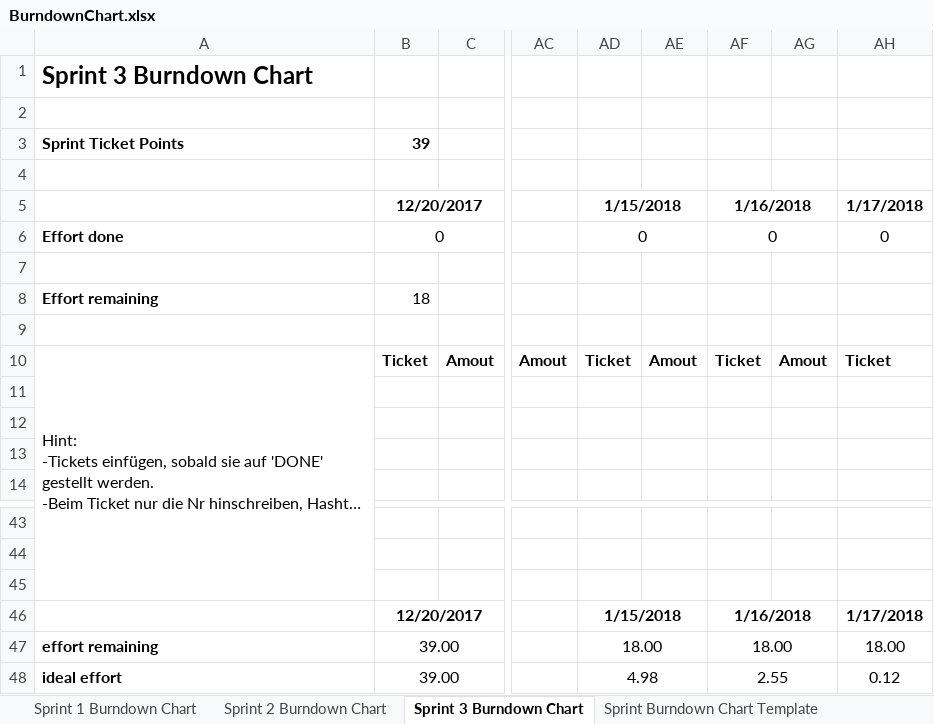
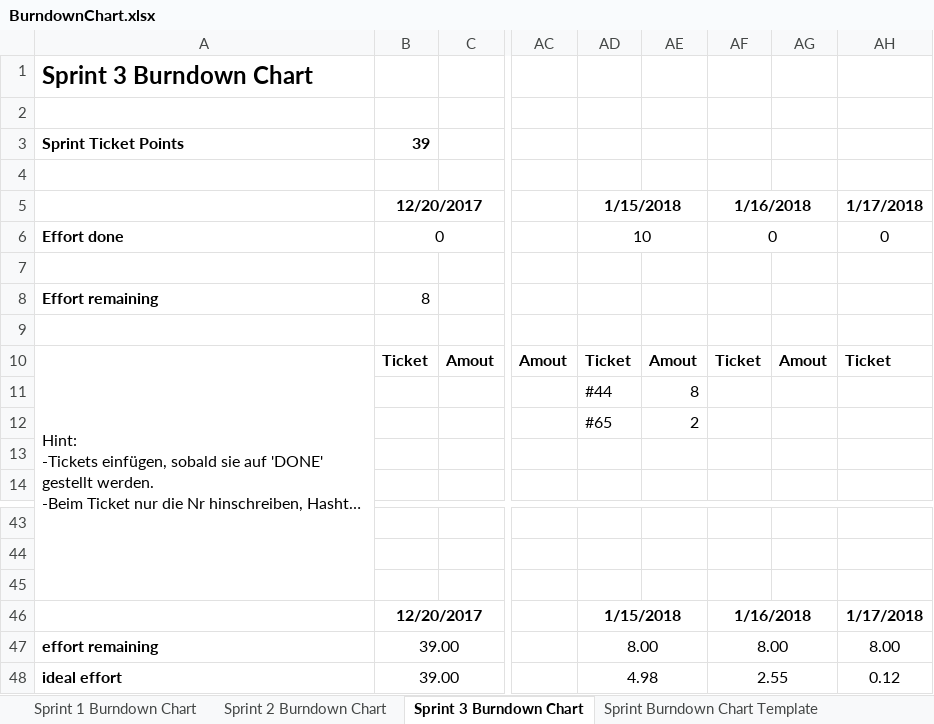
Before and after one commit to Moeby/FlatsharePlanner, an Excel workbook: planning/Charts/BurndownChart.xlsx, sheet Sprint 3 Burndown Chart, drawn as a sheet; only a part is shown, gaps mark what is left out; long unchanged cells end in …; values as stored, in another font and other column widths than the file's, no borders; charts and pictures not drawn; the diff names each change by its address in the sheet, - before the commit and + after, or states it on an @@ line.

Commit message:
burndown chart

```diff
--- a/planning/Charts/BurndownChart.xlsx (sheet Sprint 3 Burndown Chart)
+++ b/planning/Charts/BurndownChart.xlsx (sheet Sprint 3 Burndown Chart)
-AD6: 0
+AD6: 10
-B8: 18
+B8: 8
-AD11: (empty)
+AD11: #44
-AE11: (empty)
+AE11: 8
-AD12: (empty)
+AD12: #65
-AE12: (empty)
+AE12: 2
-AD47: 18.00
+AD47: 8.00
-AF47: 18.00
+AF47: 8.00
-AH47: 18.00
+AH47: 8.00
```
Also changed, not shown: charts or pictures.
